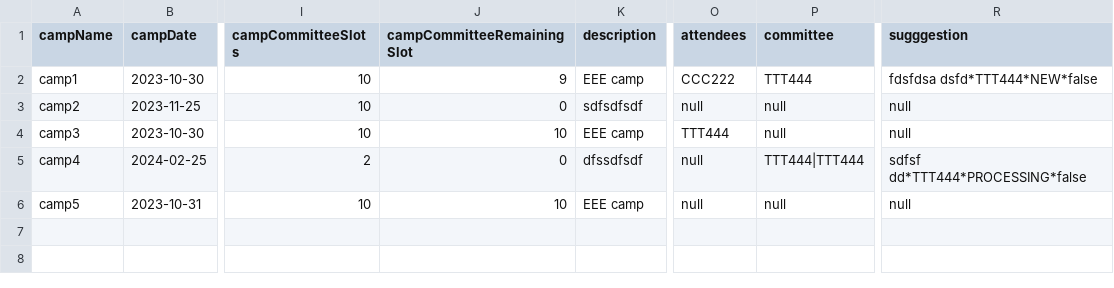
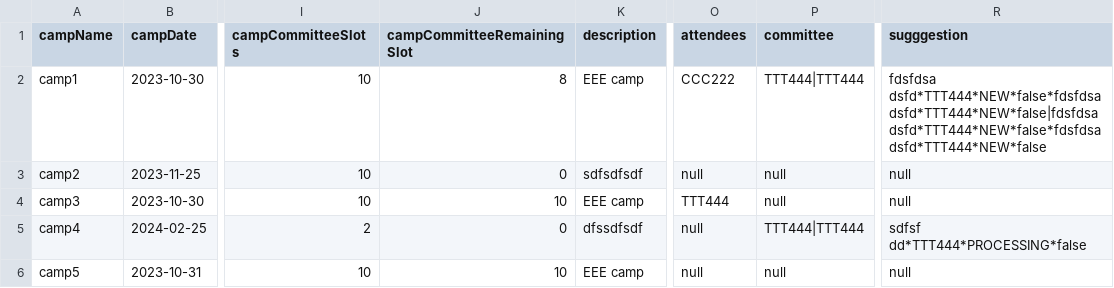
Before and after one commit to ynotevans/Camp-Registeration-Application-Project, a CSV file: CAMs App/csvdata/camp.csv, drawn as a sheet; only a part is shown, gaps mark what is left out; the diff names each change by its address in the sheet, - before the commit and + after, or states it on an @@ line.

```diff
--- a/CAMs App/csvdata/camp.csv
+++ b/CAMs App/csvdata/camp.csv
-J2 (campCommitteeRemainingSlot): 9
+J2 (campCommitteeRemainingSlot): 8
-P2 (committee): TTT444
+P2 (committee): TTT444|TTT444
-R2 (sugggestion): fdsfdsa dsfd*TTT444*NEW*false
+R2 (sugggestion): fdsfdsa dsfd*TTT444*NEW*false*fdsfdsa dsfd*TTT444*NEW*false|fdsfdsa dsfd*TTT444*NEW*false*fdsfdsa dsfd*TTT444*NEW*false
```
Also changed, not shown: CAMs App/csvdata/student.csv, 17 other files.
